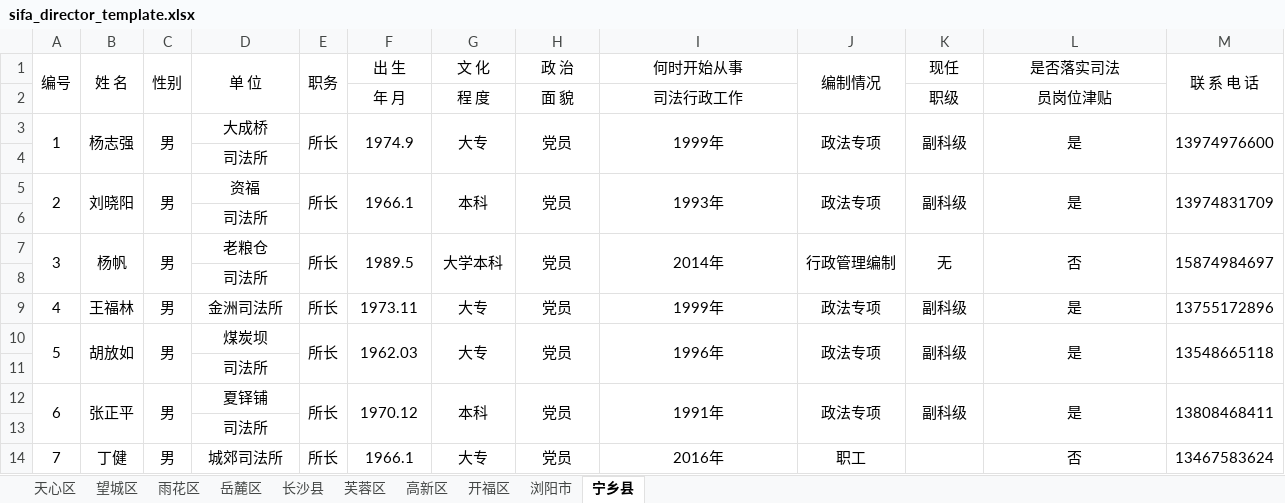
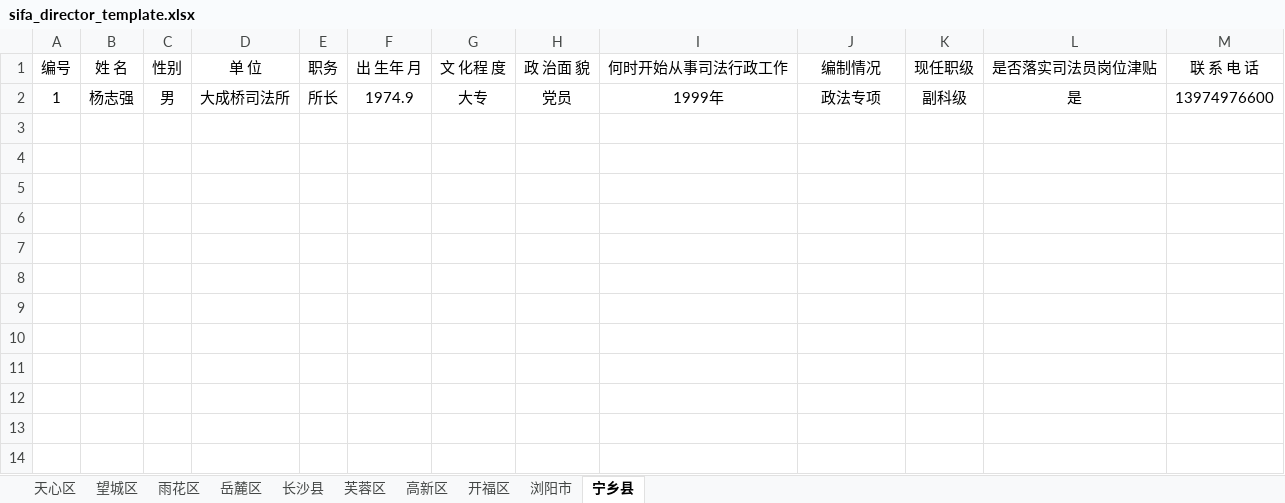
Before and after one commit to liuyaoao/react-project, an Excel workbook: sifa_E_tong/pages/template/sifa_director_template.xlsx, sheet 宁乡县, drawn as a sheet; only a part is shown; values as stored, in another font and other column widths than the file's, no borders; removed rows and columns are numbered as before the commit, all else as after; the diff covers the shown part only; the diff names each change by its address in the sheet, - before the commit and + after, or states it on an @@ line.

```diff
--- a/sifa_E_tong/pages/template/sifa_director_template.xlsx (sheet 宁乡县)
+++ b/sifa_E_tong/pages/template/sifa_director_template.xlsx (sheet 宁乡县)
-A1:A2 merged
-B1:B2 merged
-C1:C2 merged
-D1:D2 merged
-E1:E2 merged
-F1: 出 生
+F1: 出 生年 月
-G1: 文 化
+G1: 文 化程 度
-H1: 政 治
+H1: 政 治面 貌
-I1: 何时开始从事
+I1: 何时开始从事司法行政工作
-J1:J2 merged
-K1: 现任
+K1: 现任职级
-L1: 是否落实司法
+L1: 是否落实司法员岗位津贴
-M1:M2 merged
-row 2:  |  |  |  |  | 年 月 | 程 度 | 面 貌 | 司法行政工作 |  | 职级 | 员岗位津贴
-A3:A4 merged
-B3:B4 merged
-C3:C4 merged
-D2 (单 位): 大成桥
+D2 (单 位): 大成桥司法所
-E3:E4 merged
-F3:F4 merged
-G3:G4 merged
-H3:H4 merged
-I3:I4 merged
-J3:J4 merged
-K3:K4 merged
-L3:L4 merged
-M3:M4 merged
-row 4:  |  |  | 司法所
-row 5: 2 | 刘晓阳 | 男 | 资福 | 所长 | 1966.1 | 本科 | 党员 | 1993年 | 政法专项 | 副科级 | 是 | 13974831709
-row 6:  |  |  | 司法所
-row 7: 3 | 杨帆 | 男 | 老粮仓 | 所长 | 1989.5 | 大学本科 | 党员 | 2014年 | 行政管理编制 | 无 | 否 | 15874984697
-row 8:  |  |  | 司法所
-row 9: 4 | 王福林 | 男 | 金洲司法所 | 所长 | 1973.11 | 大专 | 党员 | 1999年 | 政法专项 | 副科级 | 是 | 13755172896
-row 10: 5 | 胡放如 | 男 | 煤炭坝 | 所长 | 1962.03 | 大专 | 党员 | 1996年 | 政法专项 | 副科级 | 是 | 13548665118
-row 11:  |  |  | 司法所
-row 12: 6 | 张正平 | 男 | 夏铎铺 | 所长 | 1970.12 | 本科 | 党员 | 1991年 | 政法专项 | 副科级 | 是 | 13808468411
-row 13:  |  |  | 司法所
-row 14: 7 | 丁健 | 男 | 城郊司法所 | 所长 | 1966.1 | 大专 | 党员 | 2016年 | 职工 |  | 否 | 13467583624
```
Also changed, not shown: 39 removed rows elsewhere in this sheet, sheet 岳麓区, sheet 天心区, sheet 望城区, sheet 雨花区, sheet 高新区, sheet 芙蓉区, 3 more sheets, 24 other files.
